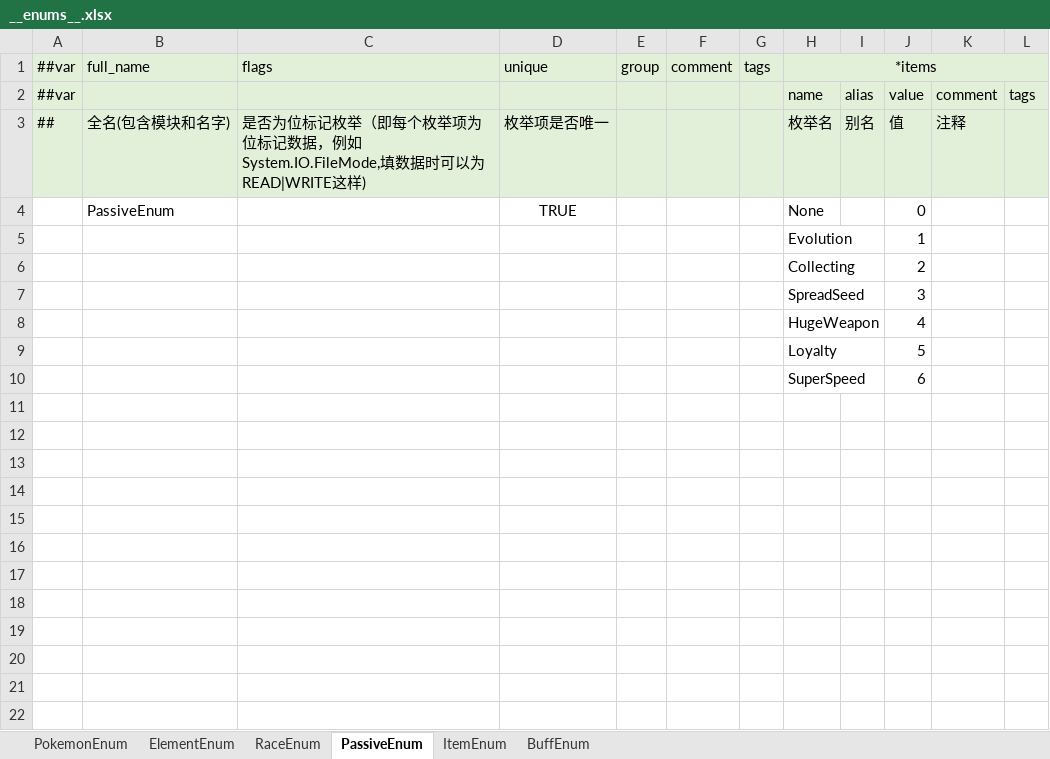
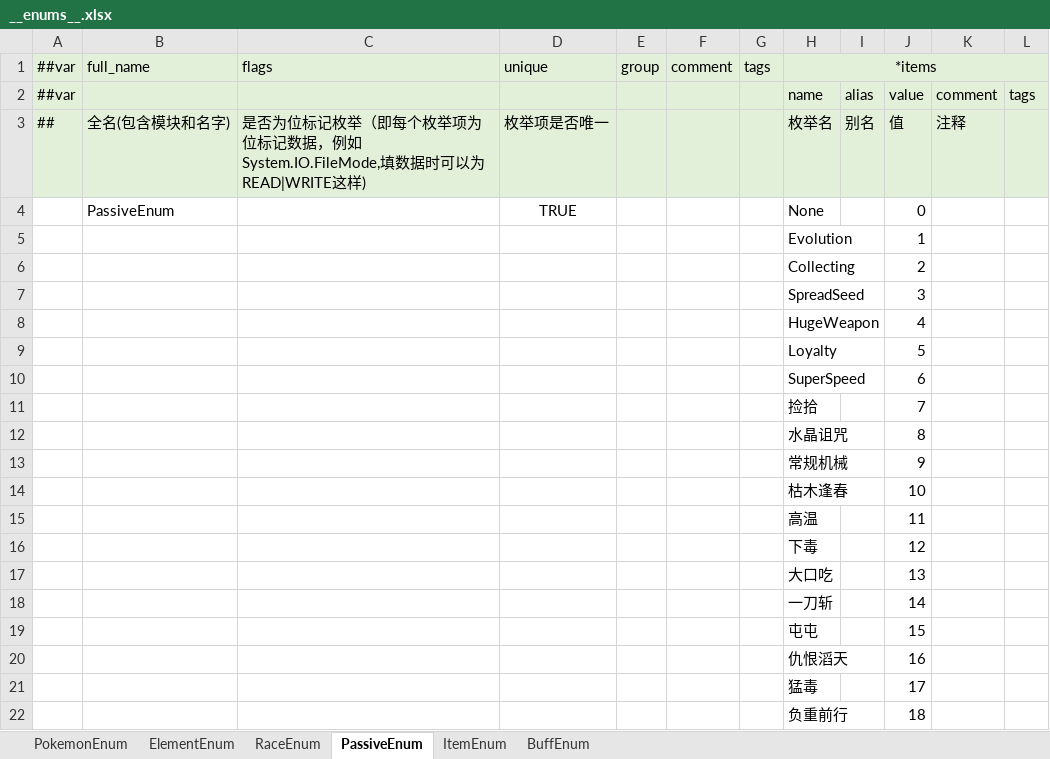
Before and after one commit to Unity-Devlop/Project-SS, an Excel workbook: Excel/Datas/__enums__.xlsx, sheet PassiveEnum, drawn as a sheet; values as stored, in another font and other column widths than the file's, no borders; the diff names each change by its address in the sheet, - before the commit and + after, or states it on an @@ line.

```diff
--- a/Excel/Datas/__enums__.xlsx (sheet PassiveEnum)
+++ b/Excel/Datas/__enums__.xlsx (sheet PassiveEnum)
+row 11:  |  |  |  |  |  |  | 捡拾 |  | 7
+row 12:  |  |  |  |  |  |  | 水晶诅咒 |  | 8
+row 13:  |  |  |  |  |  |  | 常规机械 |  | 9
+row 14:  |  |  |  |  |  |  | 枯木逢春 |  | 10
+row 15:  |  |  |  |  |  |  | 高温 |  | 11
+row 16:  |  |  |  |  |  |  | 下毒 |  | 12
+row 17:  |  |  |  |  |  |  | 大口吃 |  | 13
+row 18:  |  |  |  |  |  |  | 一刀斩 |  | 14
+row 19:  |  |  |  |  |  |  | 屯屯 |  | 15
+row 20:  |  |  |  |  |  |  | 仇恨滔天 |  | 16
+row 21:  |  |  |  |  |  |  | 猛毒 |  | 17
+row 22:  |  |  |  |  |  |  | 负重前行 |  | 18
```
Also changed, not shown: sheet PokemonEnum, sheet BuffEnum, Excel/Datas/buff.xlsx, Excel/Datas/pokemon.xlsx.
